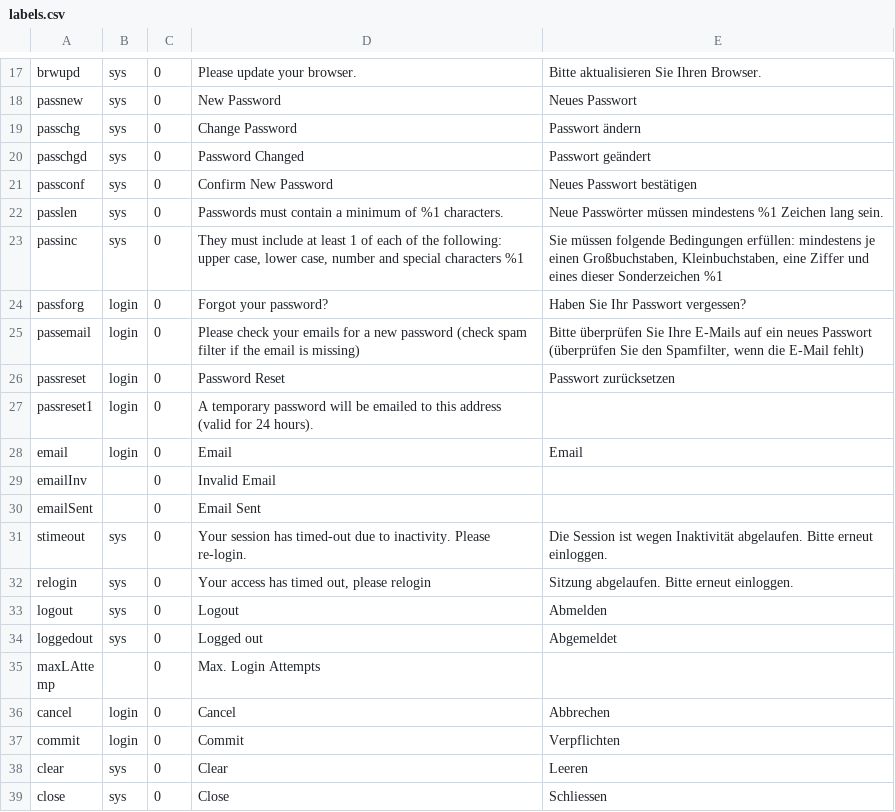
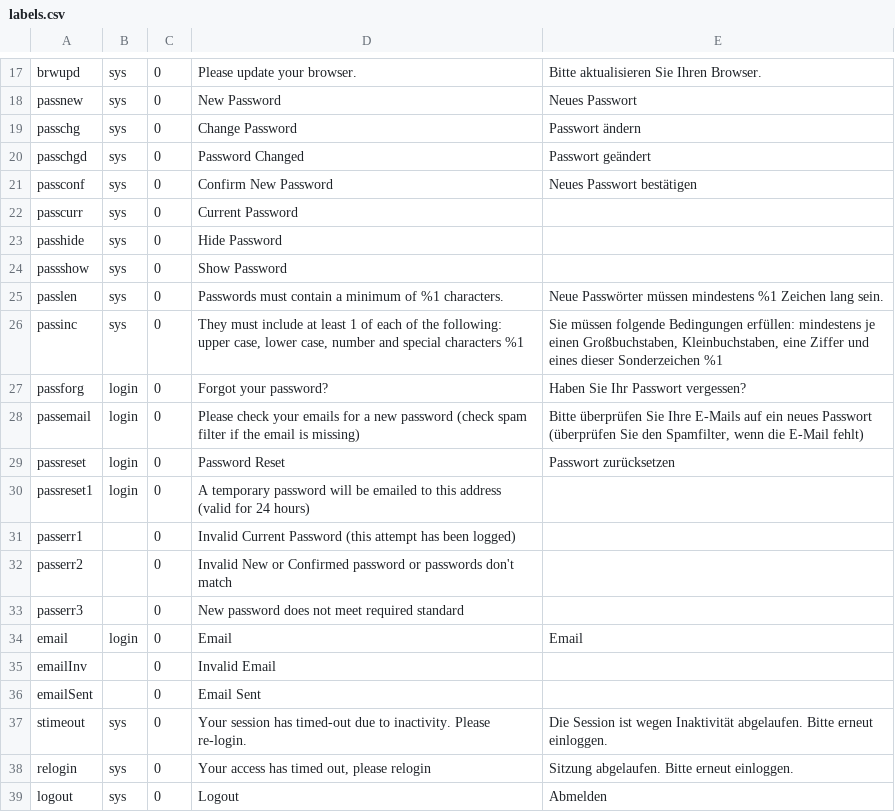
Before and after one commit to 7orcas/blue, a CSV file: db/labels.csv, drawn as a sheet; only a part is shown, gaps mark what is left out; the shorter side is filled out with more unchanged rows.

```diff
--- a/db/labels.csv
+++ b/db/labels.csv
@@ -21,2 +21,5 @@ passchgd,sys,0,Password Changed,Passwort geändert
 passconf,sys,0,Confirm New Password,Neues Passwort bestätigen
+passcurr,sys,0,Current Password,
+passhide,sys,0,Hide Password,
+passshow,sys,0,Show Password,
 passlen,sys,0,Passwords must contain a minimum of %1 characters.,Neue Passwörter müssen mindestens %1 Zeichen lang sein.
@@ -26,3 +29,6 @@ passemail,login,0,Please check your emails for a new password (check spam filter
 passreset,login,0,Password Reset,Passwort zurücksetzen
-passreset1,login,0,A temporary password will be emailed to this address (valid for 24 hours).,
+passreset1,login,0,A temporary password will be emailed to this address (valid for 24 hours),
+passerr1,,0,Invalid Current Password (this attempt has been logged),
+passerr2,,0,Invalid New or Confirmed password or passwords don't match,
+passerr3,,0,New password does not meet required standard,
 email,login,0,Email,Email
```
Also changed, not shown: 12 other files.
